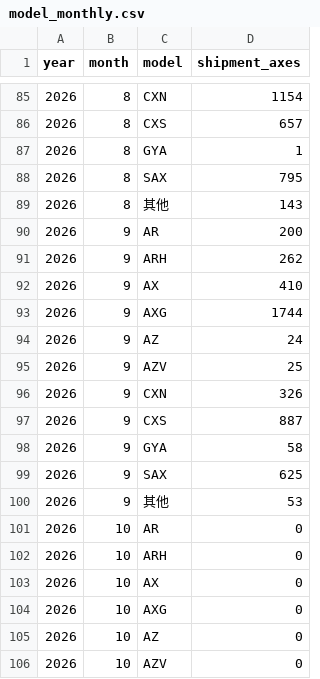
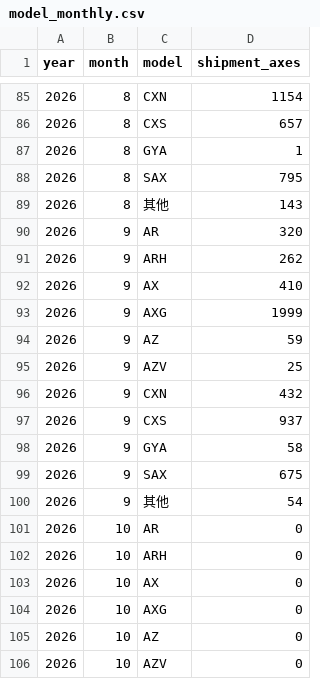
Before and after one commit to ea111106gmt/shipment-axis-dashboard-public-production, a CSV file: public_data/model_monthly.csv, drawn as a sheet; only a part is shown, gaps mark what is left out.

Commit message:
Update public production data snapshot

```diff
--- a/public_data/model_monthly.csv
+++ b/public_data/model_monthly.csv
@@ -89,13 +89,13 @@ year,month,model,shipment_axes
 2026,8,其他,143
-2026,9,AR,200
+2026,9,AR,320
 2026,9,ARH,262
 2026,9,AX,410
-2026,9,AXG,1744
-2026,9,AZ,24
+2026,9,AXG,1999
+2026,9,AZ,59
 2026,9,AZV,25
-2026,9,CXN,326
-2026,9,CXS,887
+2026,9,CXN,432
+2026,9,CXS,937
 2026,9,GYA,58
-2026,9,SAX,625
-2026,9,其他,53
+2026,9,SAX,675
+2026,9,其他,54
 2026,10,AR,0
```
Also changed, not shown: 3 other files.
